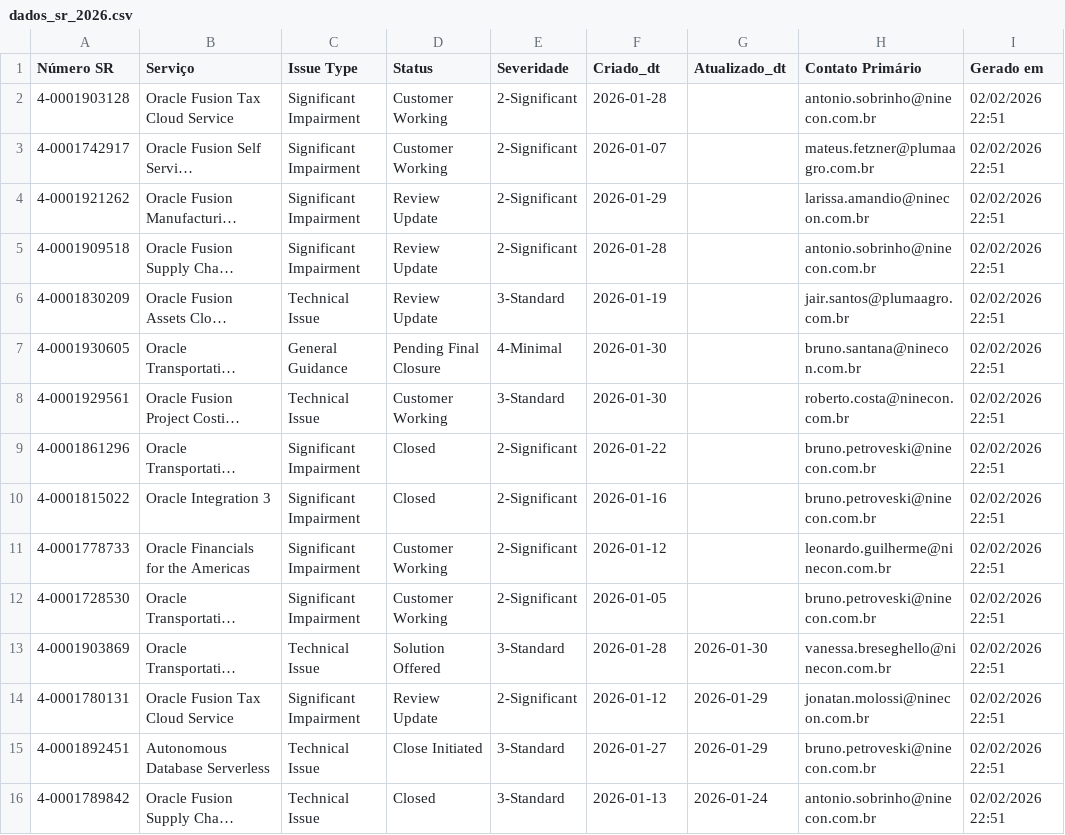
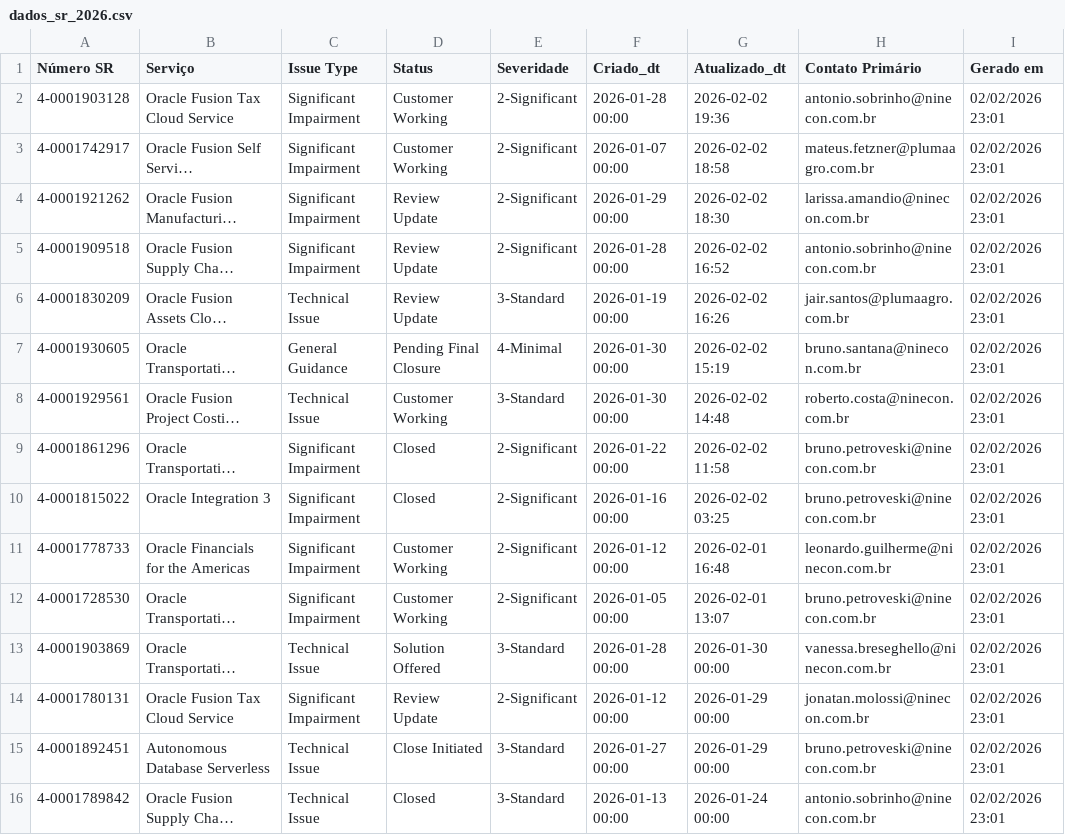
Before and after one commit to Josimesio/suporte_pluma1, a CSV file: dados_sr_2026.csv, drawn as a sheet; long unchanged cells end in …; the diff names each change by its address in the sheet, - before the commit and + after, or states it on an @@ line.

Commit message:
Atualizando 02.02.2026 20:02

```diff
--- a/dados_sr_2026.csv
+++ b/dados_sr_2026.csv
-F2 (Criado_dt): 2026-01-28
+F2 (Criado_dt): 2026-01-28 00:00
-G2 (Atualizado_dt): (empty)
+G2 (Atualizado_dt): 2026-02-02 19:36
-I2:I16 (Gerado em): 02/02/2026 22:51
+I2:I16 (Gerado em): 02/02/2026 23:01
-F3 (Criado_dt): 2026-01-07
+F3 (Criado_dt): 2026-01-07 00:00
-G3 (Atualizado_dt): (empty)
+G3 (Atualizado_dt): 2026-02-02 18:58
-F4 (Criado_dt): 2026-01-29
+F4 (Criado_dt): 2026-01-29 00:00
-G4 (Atualizado_dt): (empty)
+G4 (Atualizado_dt): 2026-02-02 18:30
-F5 (Criado_dt): 2026-01-28
+F5 (Criado_dt): 2026-01-28 00:00
-G5 (Atualizado_dt): (empty)
+G5 (Atualizado_dt): 2026-02-02 16:52
-F6 (Criado_dt): 2026-01-19
+F6 (Criado_dt): 2026-01-19 00:00
-G6 (Atualizado_dt): (empty)
+G6 (Atualizado_dt): 2026-02-02 16:26
-F7:F8 (Criado_dt): 2026-01-30
+F7:F8 (Criado_dt): 2026-01-30 00:00
-G7 (Atualizado_dt): (empty)
+G7 (Atualizado_dt): 2026-02-02 15:19
-G8 (Atualizado_dt): (empty)
+G8 (Atualizado_dt): 2026-02-02 14:48
-F9 (Criado_dt): 2026-01-22
+F9 (Criado_dt): 2026-01-22 00:00
-G9 (Atualizado_dt): (empty)
+G9 (Atualizado_dt): 2026-02-02 11:58
-F10 (Criado_dt): 2026-01-16
+F10 (Criado_dt): 2026-01-16 00:00
-G10 (Atualizado_dt): (empty)
+G10 (Atualizado_dt): 2026-02-02 03:25
-F11 (Criado_dt): 2026-01-12
+F11 (Criado_dt): 2026-01-12 00:00
-G11 (Atualizado_dt): (empty)
+G11 (Atualizado_dt): 2026-02-01 16:48
-F12 (Criado_dt): 2026-01-05
+F12 (Criado_dt): 2026-01-05 00:00
-G12 (Atualizado_dt): (empty)
+G12 (Atualizado_dt): 2026-02-01 13:07
-F13 (Criado_dt): 2026-01-28
+F13 (Criado_dt): 2026-01-28 00:00
-G13 (Atualizado_dt): 2026-01-30
+G13 (Atualizado_dt): 2026-01-30 00:00
-F14 (Criado_dt): 2026-01-12
+F14 (Criado_dt): 2026-01-12 00:00
-G14:G15 (Atualizado_dt): 2026-01-29
+G14:G15 (Atualizado_dt): 2026-01-29 00:00
-F15 (Criado_dt): 2026-01-27
+F15 (Criado_dt): 2026-01-27 00:00
-F16 (Criado_dt): 2026-01-13
+F16 (Criado_dt): 2026-01-13 00:00
-G16 (Atualizado_dt): 2026-01-24
+G16 (Atualizado_dt): 2026-01-24 00:00
```
